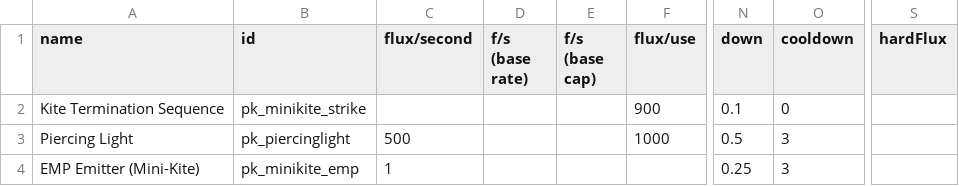
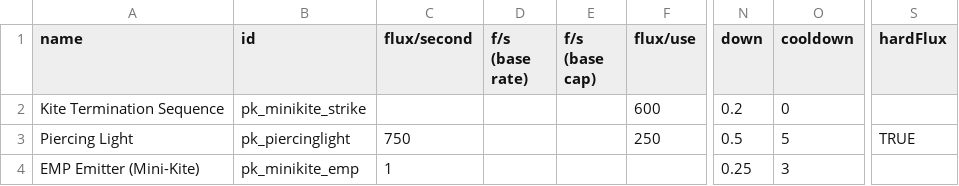
Before and after one commit to InsertSampleText/PrismaticKites, a CSV file: data/shipsystems/ship_systems.csv, drawn as a sheet; only a part is shown, gaps mark what is left out; the diff names each change by its address in the sheet, - before the commit and + after, or states it on an @@ line.

```diff
--- a/data/shipsystems/ship_systems.csv
+++ b/data/shipsystems/ship_systems.csv
-F2 (flux/use): 900
+F2 (flux/use): 600
-N2 (down): 0.1
+N2 (down): 0.2
-C3 (flux/second): 500
+C3 (flux/second): 750
-F3 (flux/use): 1000
+F3 (flux/use): 250
-O3 (cooldown): 3
+O3 (cooldown): 5
-S3 (hardFlux): (empty)
+S3 (hardFlux): TRUE
```
Also changed, not shown: data/hulls/ship_data.csv, data/hulls/wing_data.csv, 12 other files.
